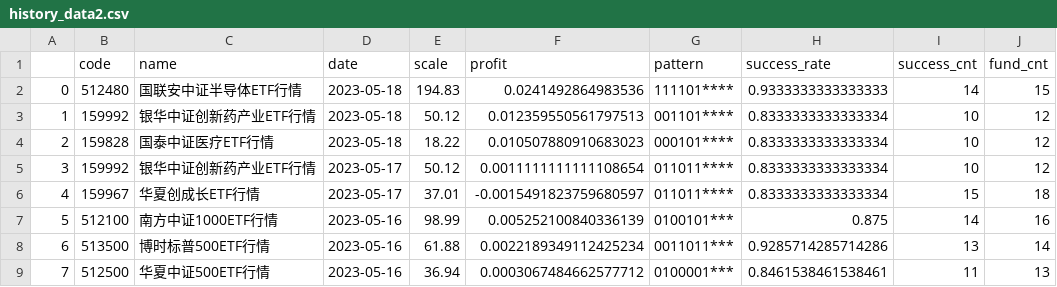
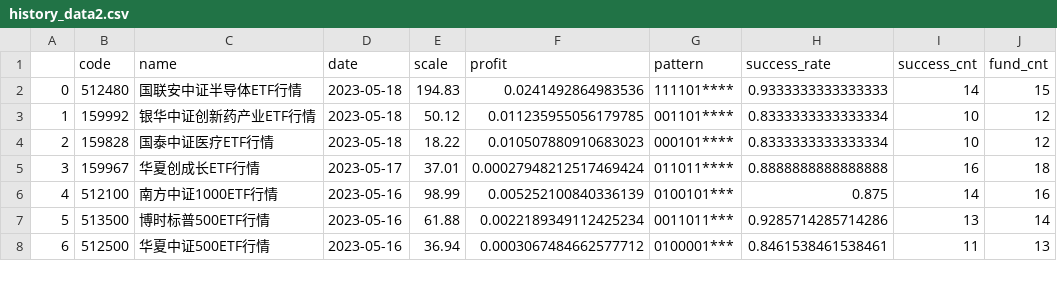
Before and after one commit to zuoxiaolei/qtrade2, a CSV file: data/ads/history_data2.csv, drawn as a sheet; only a part is shown; removed rows and columns are numbered as before the commit, all else as after; the diff names each change by its address in the sheet, - before the commit and + after, or states it on an @@ line.

```diff
--- a/data/ads/history_data2.csv
+++ b/data/ads/history_data2.csv
-F3 (profit): 0.012359550561797513
+F3 (profit): 0.011235955056179785
-row 5: 3 | 159992 | 银华中证创新药产业ETF行情 | 2023-05-17 | 50.12 | 0.0011111111111108654 | 011011**** | 0.8333333333333334 | 10 | 12
@@ column A renumbered from row 5 down @@
-F5 (profit): -0.0015491823759680597
+F5 (profit): 0.00027948212517469424
-H5 (success_rate): 0.8333333333333334
+H5 (success_rate): 0.8888888888888888
-I5 (success_cnt): 15
+I5 (success_cnt): 16
```
Also changed, not shown: 1 other file.
